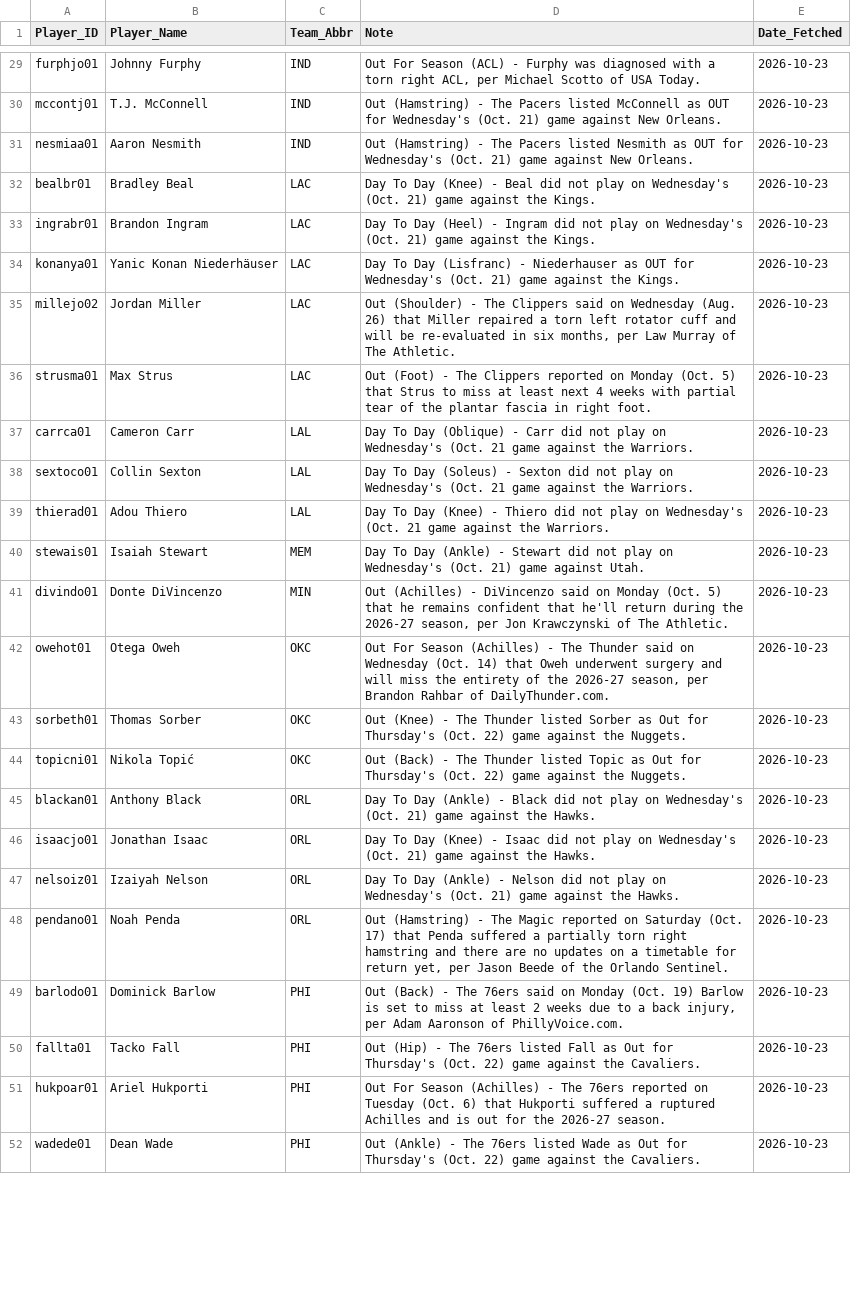
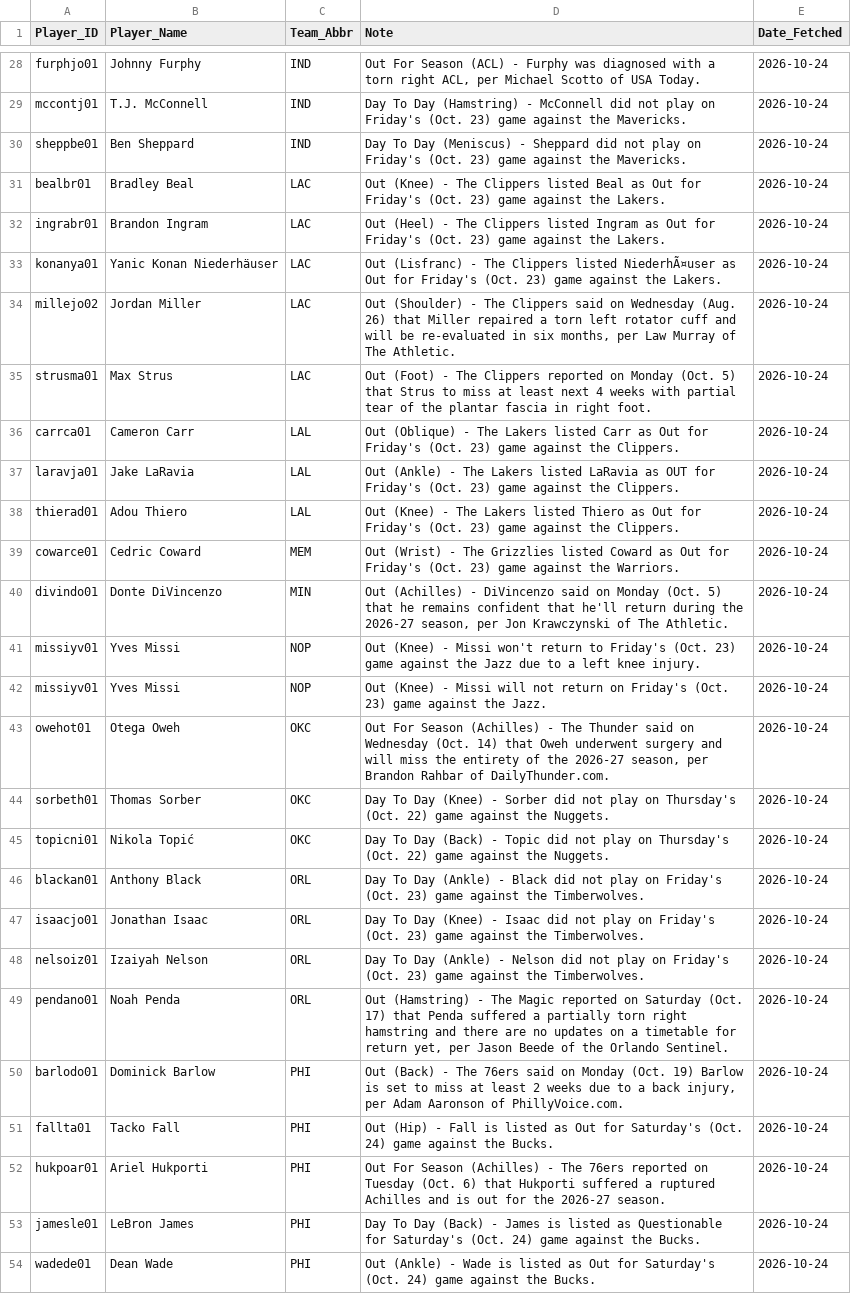
Before and after one commit to Ricky0627/nba-prediction-app, a CSV file: current_injuries.csv, drawn as a sheet; only a part is shown, gaps mark what is left out; removed rows and columns are numbered as before the commit, all else as after; the diff covers the shown part only; the diff names each change by its address in the sheet, - before the commit and + after, or states it on an @@ line.

```diff
--- a/current_injuries.csv
+++ b/current_injuries.csv
-E28:E29 (Date_Fetched): 2026-10-23
+E28:E29 (Date_Fetched): 2026-10-24
-D29 (Note): Out (Hamstring) - The Pacers listed McConnell as OUT for Wednesday's (Oct. 21) game against New Orleans.
+D29 (Note): Day To Day (Hamstring) - McConnell did not play on Friday's (Oct. 23) game against the Mavericks.
-row 31: nesmiaa01 | Aaron Nesmith | IND | Out (Hamstring) - The Pacers listed Nesmith as OUT for Wednesday's (Oct. 21) game against New Orleans. | 2026-10-23
+row 30: sheppbe01 | Ben Sheppard | IND | Day To Day (Meniscus) - Sheppard did not play on Friday's (Oct. 23) game against the Mavericks. | 2026-10-24
-D31 (Note): Day To Day (Knee) - Beal did not play on Wednesday's (Oct. 21) game against the Kings.
+D31 (Note): Out (Knee) - The Clippers listed Beal as Out for Friday's (Oct. 23) game against the Lakers.
-E31:E36 (Date_Fetched): 2026-10-23
+E31:E36 (Date_Fetched): 2026-10-24
-D32 (Note): Day To Day (Heel) - Ingram did not play on Wednesday's (Oct. 21) game against the Kings.
+D32 (Note): Out (Heel) - The Clippers listed Ingram as Out for Friday's (Oct. 23) game against the Lakers.
-D33 (Note): Day To Day (Lisfranc) - Niederhauser as OUT for Wednesday's (Oct. 21) game against the Kings.
+D33 (Note): Out (Lisfranc) - The Clippers listed NiederhÃ¤user as Out for Friday's (Oct. 23) game against the Lakers.
-D36 (Note): Day To Day (Oblique) - Carr did not play on Wednesday's (Oct. 21 game against the Warriors.
+D36 (Note): Out (Oblique) - The Lakers listed Carr as Out for Friday's (Oct. 23) game against the Clippers.
-row 38: sextoco01 | Collin Sexton | LAL | Day To Day (Soleus) - Sexton did not play on Wednesday's (Oct. 21 game against the Warriors. | 2026-10-23
+row 37: laravja01 | Jake LaRavia | LAL | Out (Ankle) - The Lakers listed LaRavia as OUT for Friday's (Oct. 23) game against the Clippers. | 2026-10-24
-D38 (Note): Day To Day (Knee) - Thiero did not play on Wednesday's (Oct. 21 game against the Warriors.
+D38 (Note): Out (Knee) - The Lakers listed Thiero as Out for Friday's (Oct. 23) game against the Clippers.
-E38 (Date_Fetched): 2026-10-23
+E38 (Date_Fetched): 2026-10-24
-row 40: stewais01 | Isaiah Stewart | MEM | Day To Day (Ankle) - Stewart did not play on Wednesday's (Oct. 21) game against Utah. | 2026-10-23
+row 39: cowarce01 | Cedric Coward | MEM | Out (Wrist) - The Grizzlies listed Coward as Out for Friday's (Oct. 23) game against the Warriors. | 2026-10-24
-E40 (Date_Fetched): 2026-10-23
+E40 (Date_Fetched): 2026-10-24
+row 41: missiyv01 | Yves Missi | NOP | Out (Knee) - Missi won't return to Friday's (Oct. 23) game against the Jazz due to a left knee injury. | 2026-10-24
+row 42: missiyv01 | Yves Missi | NOP | Out (Knee) - Missi will not return on Friday's (Oct. 23) game against the Jazz. | 2026-10-24
-E43:E52 (Date_Fetched): 2026-10-23
+E43:E52 (Date_Fetched): 2026-10-24
-D44 (Note): Out (Knee) - The Thunder listed Sorber as Out for Thursday's (Oct.…
+D44 (Note): Day To Day (Knee) - Sorber did not play on Thursday's (Oct.…
-D45 (Note): Out (Back) - The Thunder listed Topic as Out for Thursday's (Oct.…
+D45 (Note): Day To Day (Back) - Topic did not play on Thursday's (Oct.…
-D46 (Note): …play on Wednesday's (Oct. 21) game against the Hawks.
+D46 (Note): …play on Friday's (Oct. 23) game against the Timberwolves.
-D47 (Note): …play on Wednesday's (Oct. 21) game against the Hawks.
+D47 (Note): …play on Friday's (Oct. 23) game against the Timberwolves.
-D48 (Note): …play on Wednesday's (Oct. 21) game against the Hawks.
+D48 (Note): …play on Friday's (Oct. 23) game against the Timberwolves.
-D51 (Note): …(Hip) - The 76ers listed Fall as Out for Thursday's (Oct. 22) game against the Cavaliers.
+D51 (Note): …(Hip) - Fall is listed as Out for Saturday's (Oct. 24) game against the Bucks.
+row 53: jamesle01 | LeBron James | PHI | Day To Day (Back) - James is listed as Questionable for Saturday's (Oct. 24) game against the Bucks. | 2026-10-24
-D54 (Note): …(Ankle) - The 76ers listed Wade as Out for Thursday's (Oct. 22) game against the Cavaliers.
+D54 (Note): …(Ankle) - Wade is listed as Out for Saturday's (Oct. 24) game against the Bucks.
-E54 (Date_Fetched): 2026-10-23
+E54 (Date_Fetched): 2026-10-24
```
Also changed, not shown: 4 added rows, 8 removed rows and 60 edited cells elsewhere in this file, final_analysis_report.csv, final_analysis_report_graded.csv, 13 other files.
